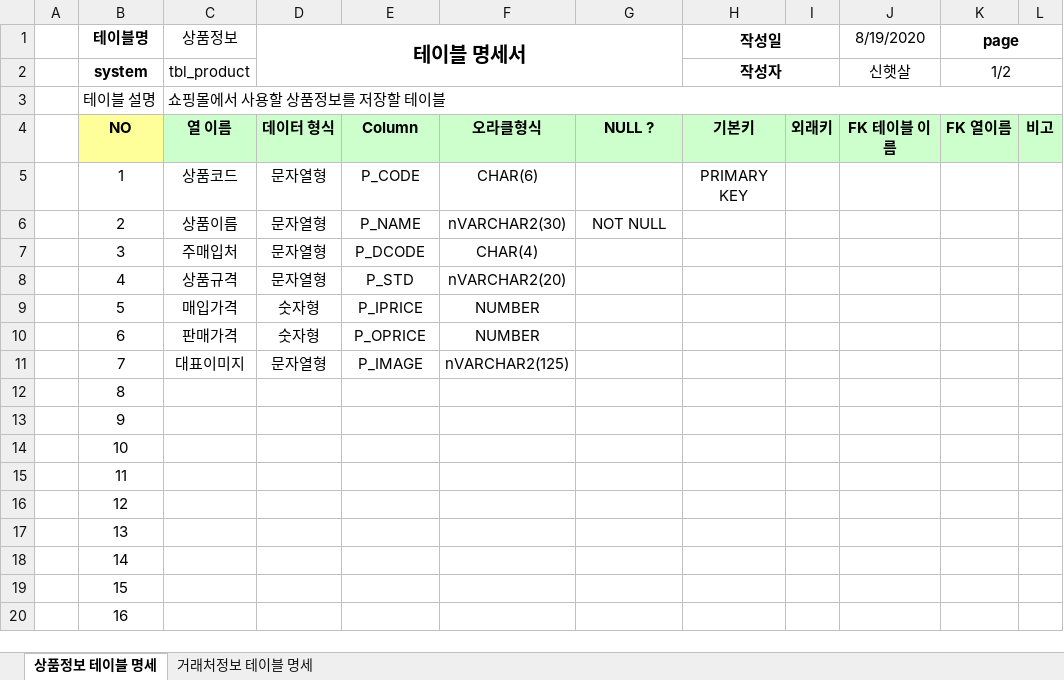
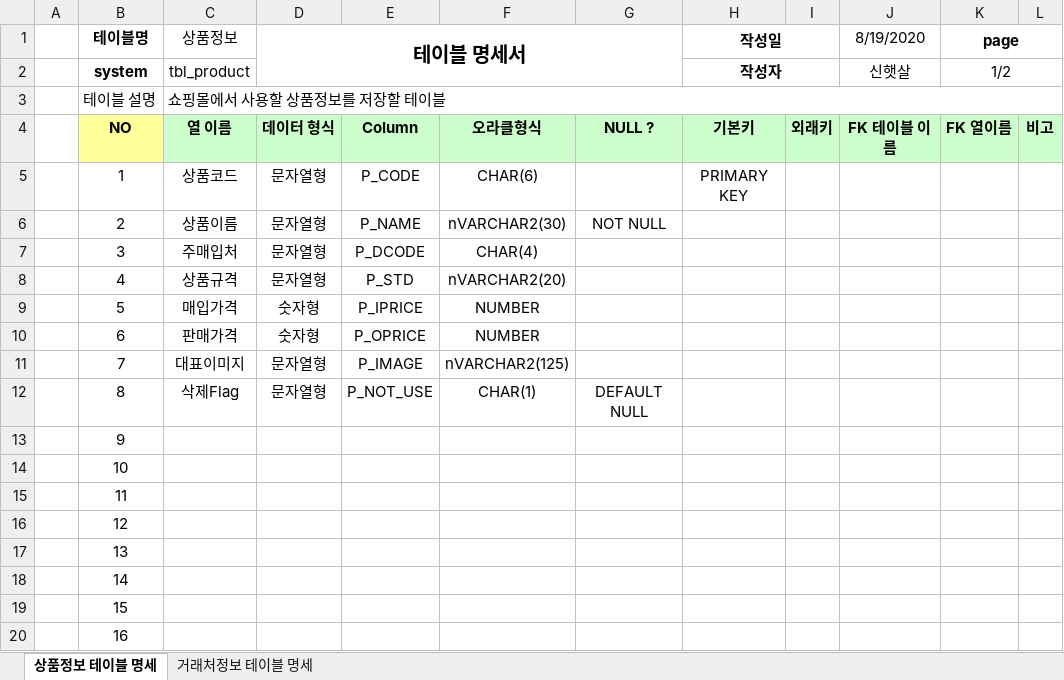
Before and after one commit to haetsalshin/Biz_506_2020_07_SpringMVC, an Excel workbook: SpMVC_ShopV2/쇼핑몰 테이블 양식.xlsx, sheet 상품정보 테이블 명세, drawn as a sheet; values as stored, in another font and other column widths than the file's, no borders; the diff names each change by its address in the sheet, - before the commit and + after, or states it on an @@ line.

```diff
--- a/SpMVC_ShopV2/쇼핑몰 테이블 양식.xlsx (sheet 상품정보 테이블 명세)
+++ b/SpMVC_ShopV2/쇼핑몰 테이블 양식.xlsx (sheet 상품정보 테이블 명세)
-C12 (상품정보): (empty)
+C12 (상품정보): 삭제Flag
-D12 (테이블 명세서): (empty)
+D12 (테이블 명세서): 문자열형
-E12: (empty)
+E12: P_NOT_USE
-F12: (empty)
+F12: CHAR(1)
-G12: (empty)
+G12: DEFAULT NULL
```
Also changed, not shown: sheet 거래처정보 테이블 명세, 24 other files.
